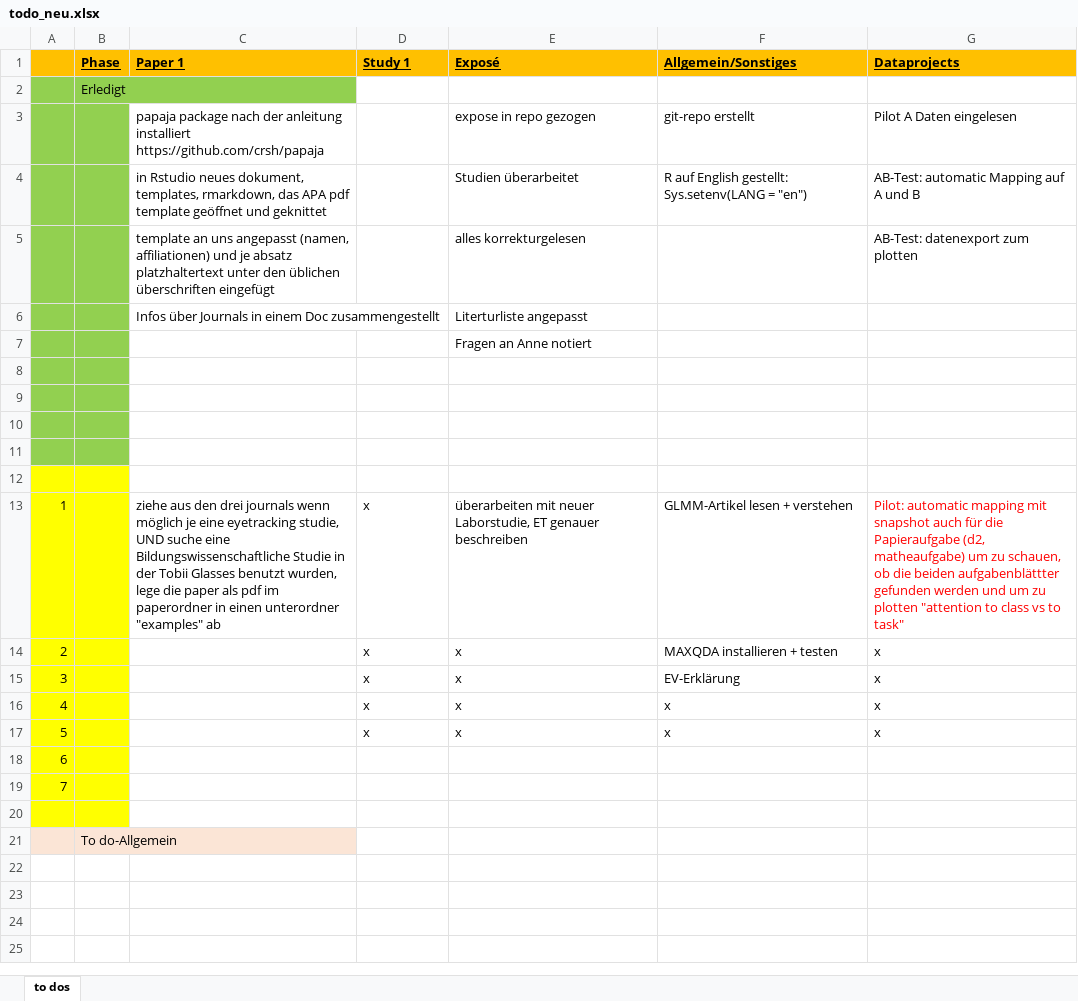
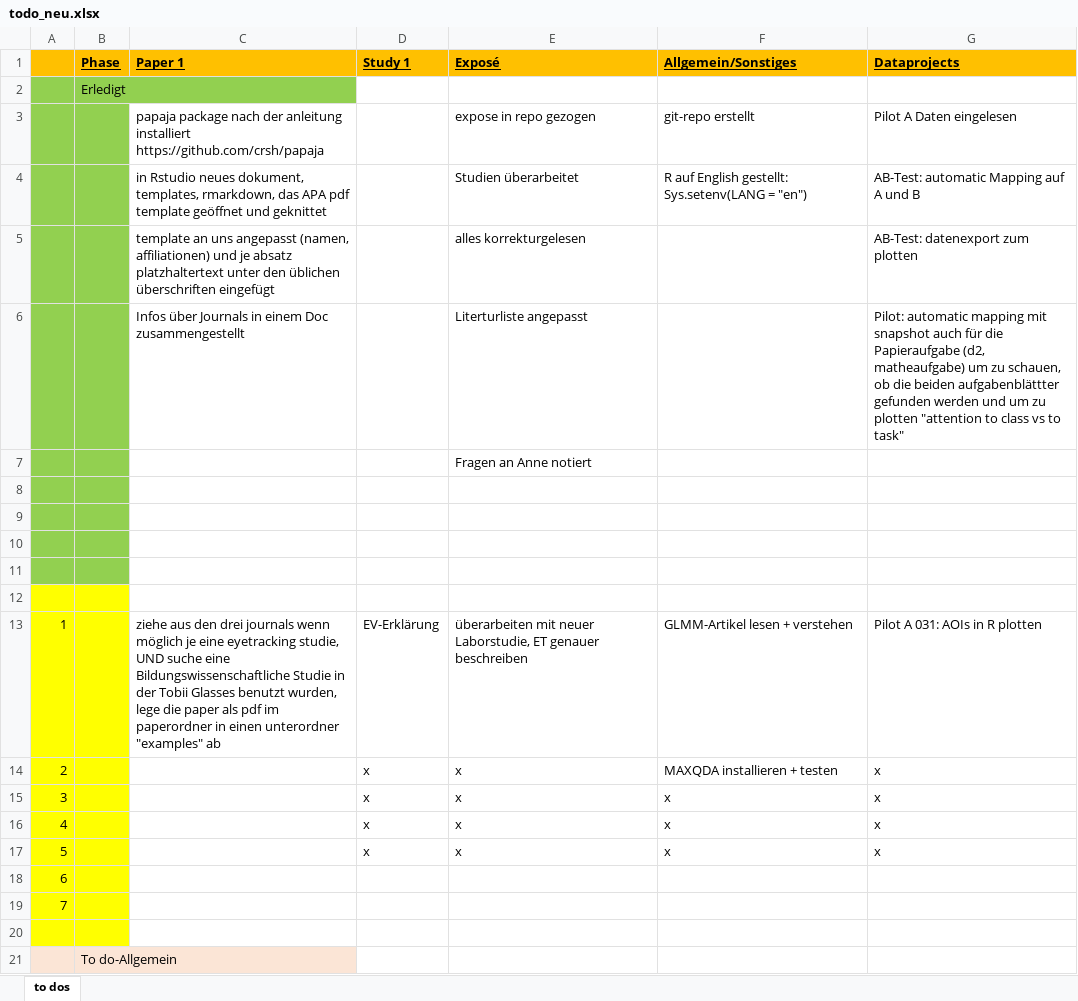
Before and after one commit to ginaamri/Mandy-PhD, an Excel workbook: todo_neu.xlsx, sheet to dos, drawn as a sheet; values as stored, in another font and other column widths than the file's, no borders; the diff names each change by its address in the sheet, - before the commit and + after, or states it on an @@ line.

Commit message:
update exposé

```diff
--- a/todo_neu.xlsx (sheet to dos)
+++ b/todo_neu.xlsx (sheet to dos)
-G6 (Dataprojects): (empty)
+G6 (Dataprojects): Pilot: automatic mapping mit snapshot auch für die Papieraufgabe (d2, matheaufgabe) um zu schauen, ob die beiden aufgabenblättter gefunden werden und um zu plotten "attention to class vs to task"
-D13 (Study 1): x
+D13 (Study 1): EV-Erklärung
-G13 (Dataprojects): Pilot: automatic mapping mit snapshot auch für die Papieraufgabe (d2, matheaufgabe) um zu schauen, ob die beiden aufgabenblättter gefunden werden und um zu plotten "attention to class vs to task"
+G13 (Dataprojects): Pilot A 031: AOIs in R plotten
-G13 text colour: #FF0000
+G13 text colour: black
-F15 (Allgemein/Sonstiges): EV-Erklärung
+F15 (Allgemein/Sonstiges): x
```
Also changed, not shown: 4 other files.
